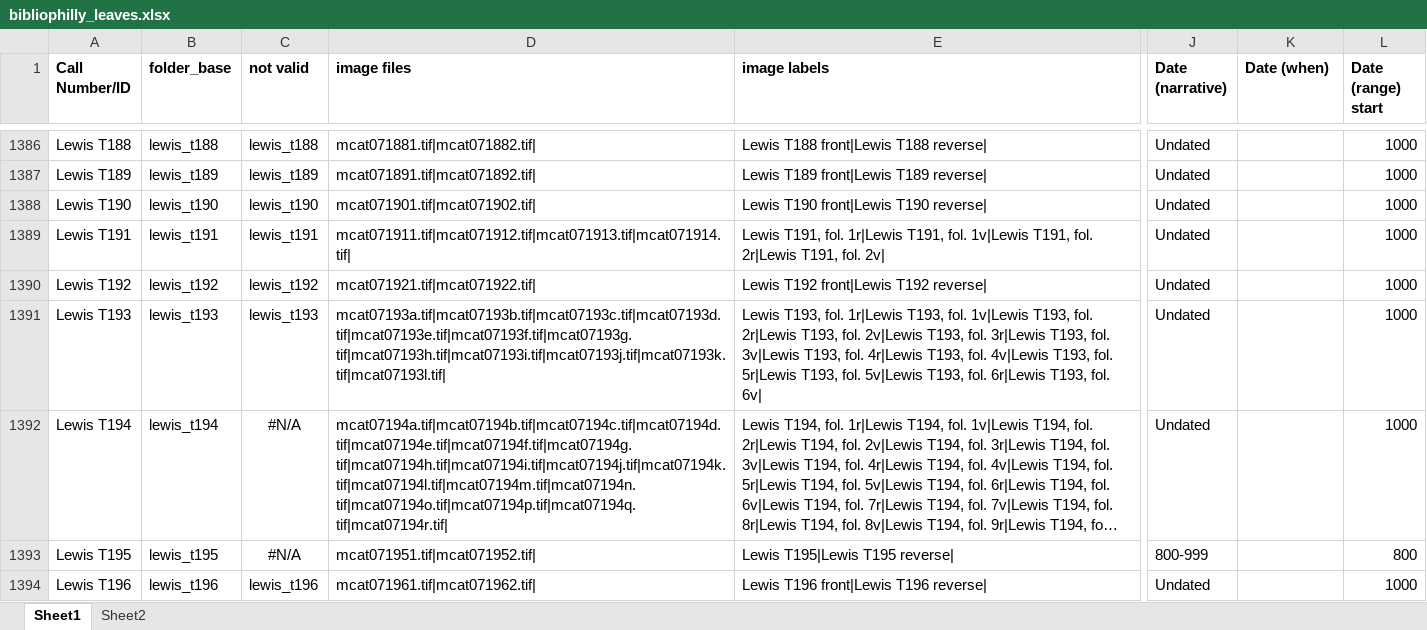
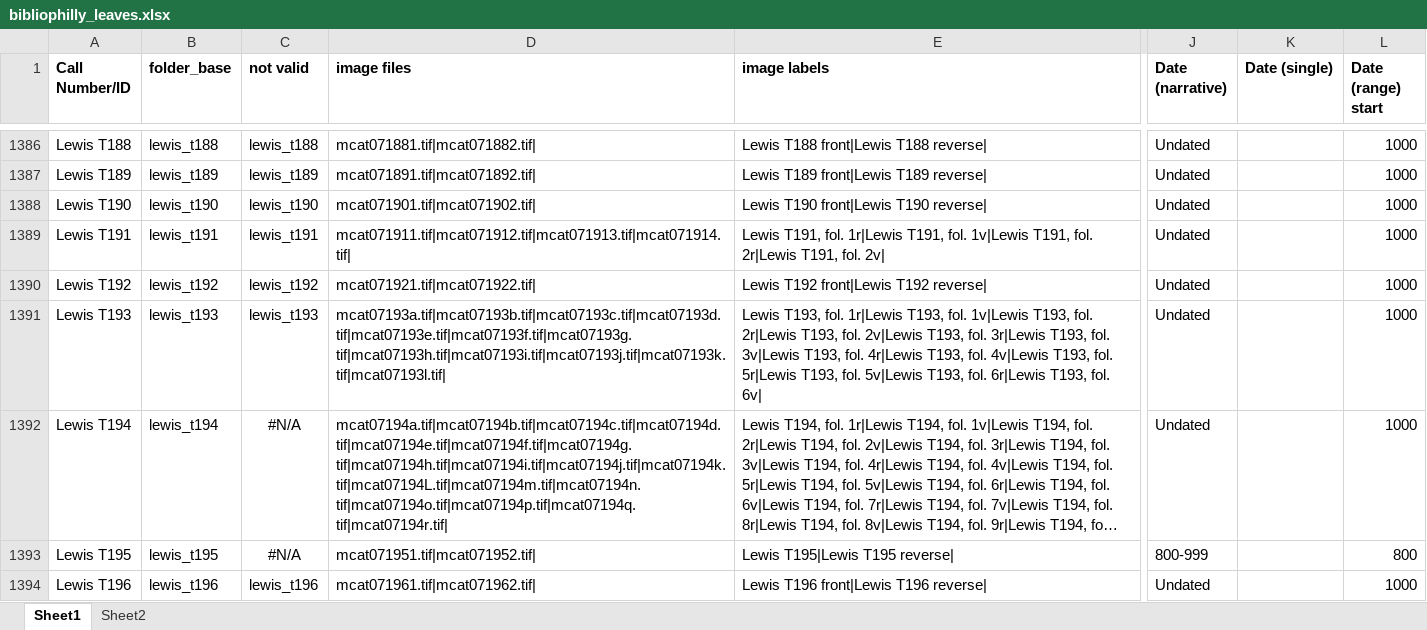
Before and after one commit to upenn-libraries/openn-genizah, an Excel workbook: data/bibliophilly_leaves.xlsx, sheet Sheet1, drawn as a sheet; only a part is shown, gaps mark what is left out; long unchanged cells end in …; values as stored, in another font and other column widths than the file's, no borders; the diff names each change by its address in the sheet, - before the commit and + after, or states it on an @@ line.

Commit message:
Corrections to bibliophilly sheet

```diff
--- a/data/bibliophilly_leaves.xlsx (sheet Sheet1)
+++ b/data/bibliophilly_leaves.xlsx (sheet Sheet1)
-K1: Date (when)
+K1: Date (single)
-D1392 (image files): mcat07194a.tif|mcat07194b.tif|mcat07194c.tif|mcat07194d.tif|mcat07194e.tif|mcat07194f.tif|mcat07194g.tif|mcat07194h.tif|mcat07194i.tif|mcat07194j.tif|mcat07194k.tif|mcat07194l.tif|mcat07194m.tif|mcat07194n.tif|mcat07194o.tif|mcat07194p.tif|mcat07194q.tif|mcat07194r.tif|
+D1392 (image files): mcat07194a.tif|mcat07194b.tif|mcat07194c.tif|mcat07194d.tif|mcat07194e.tif|mcat07194f.tif|mcat07194g.tif|mcat07194h.tif|mcat07194i.tif|mcat07194j.tif|mcat07194k.tif|mcat07194L.tif|mcat07194m.tif|mcat07194n.tif|mcat07194o.tif|mcat07194p.tif|mcat07194q.tif|mcat07194r.tif|
```
Also changed, not shown: 1 other file.
